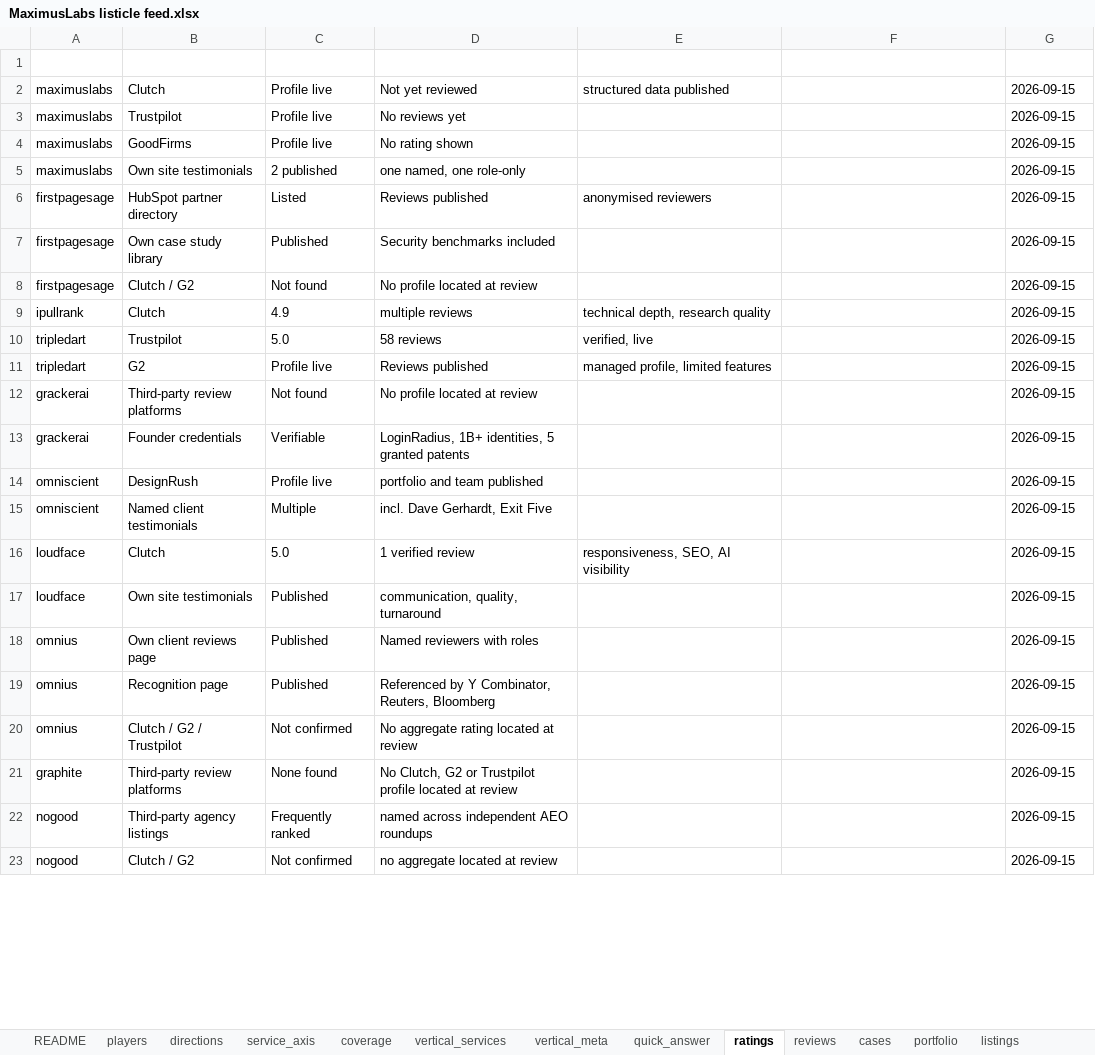
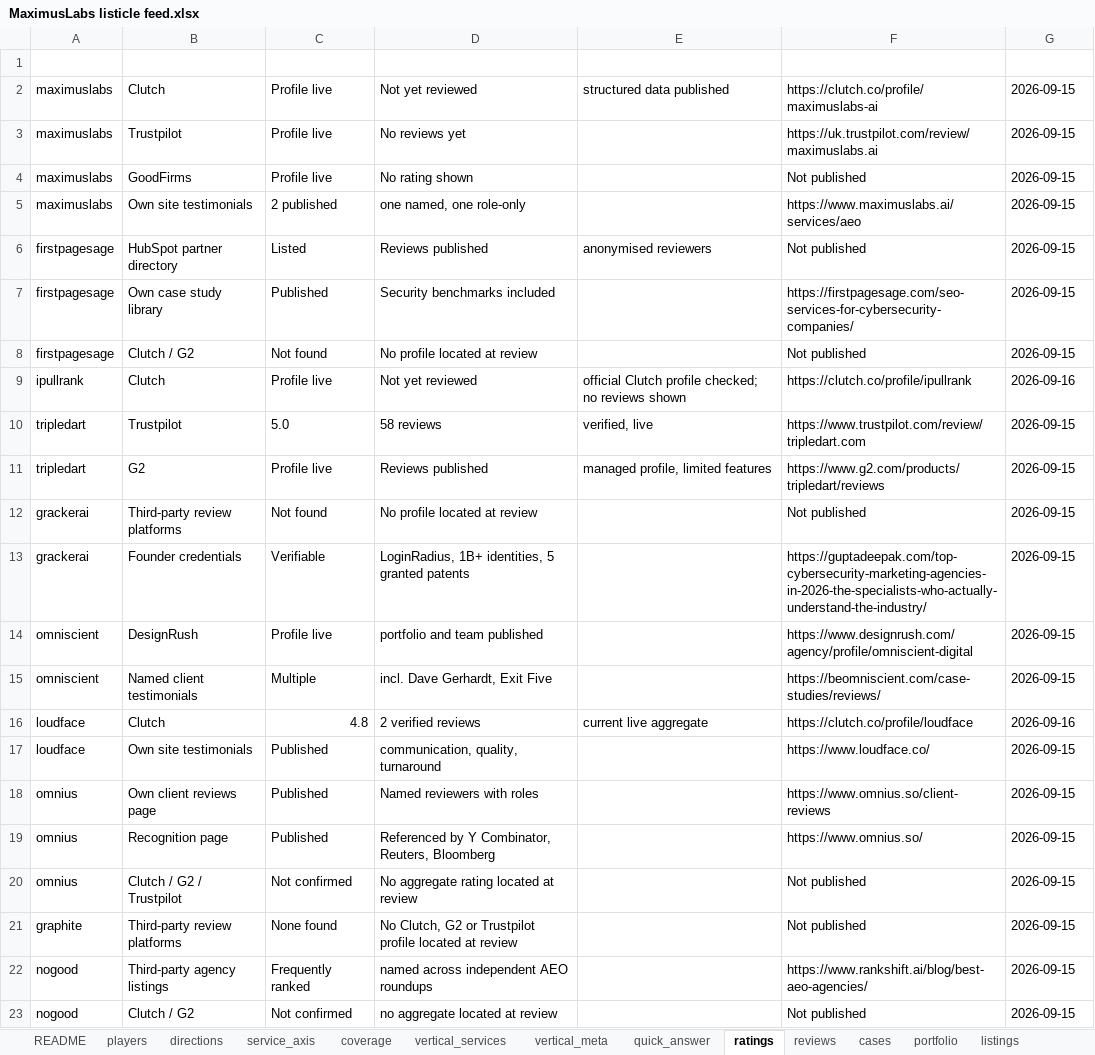
Before and after one commit to MaximusLabs-AI/MaximusLabs-Listicle-Pages, an Excel workbook: MaximusLabs listicle feed.xlsx, sheet ratings, drawn as a sheet; only a part is shown; values as stored, in another font and other column widths than the file's, no borders; the diff covers the shown part only; the diff names each change by its address in the sheet, - before the commit and + after, or states it on an @@ line.

```diff
--- a/MaximusLabs listicle feed.xlsx (sheet ratings)
+++ b/MaximusLabs listicle feed.xlsx (sheet ratings)
-F2 (profile_url): (empty)
+F2 (profile_url): https://clutch.co/profile/maximuslabs-ai
-F3 (profile_url): (empty)
+F3 (profile_url): https://uk.trustpilot.com/review/maximuslabs.ai
-F4 (profile_url): (empty)
+F4 (profile_url): Not published
-F5 (profile_url): (empty)
+F5 (profile_url): https://www.maximuslabs.ai/services/aeo
-F6 (profile_url): (empty)
+F6 (profile_url): Not published
-F7 (profile_url): (empty)
+F7 (profile_url): https://firstpagesage.com/seo-services-for-cybersecurity-companies/
-F8 (profile_url): (empty)
+F8 (profile_url): Not published
-C9 (value): 4.9
+C9 (value): Profile live
-D9 (count): multiple reviews
+D9 (count): Not yet reviewed
-E9 (note): technical depth, research quality
+E9 (note): official Clutch profile checked; no reviews shown
-F9 (profile_url): (empty)
+F9 (profile_url): https://clutch.co/profile/ipullrank
-G9 (checked_on): 2026-09-15
+G9 (checked_on): 2026-09-16
-F10 (profile_url): (empty)
+F10 (profile_url): https://www.trustpilot.com/review/tripledart.com
-F11 (profile_url): (empty)
+F11 (profile_url): https://www.g2.com/products/tripledart/reviews
-F12 (profile_url): (empty)
+F12 (profile_url): Not published
-F13 (profile_url): (empty)
+F13 (profile_url): https://guptadeepak.com/top-cybersecurity-marketing-agencies-in-2026-the-specialists-who-actually-understand-the-industry/
-F14 (profile_url): (empty)
+F14 (profile_url): https://www.designrush.com/agency/profile/omniscient-digital
-F15 (profile_url): (empty)
+F15 (profile_url): https://beomniscient.com/case-studies/reviews/
-C16 (value): 5.0
+C16 (value): 4.8
-D16 (count): 1 verified review
+D16 (count): 2 verified reviews
-E16 (note): responsiveness, SEO, AI visibility
+E16 (note): current live aggregate
-F16 (profile_url): (empty)
+F16 (profile_url): https://clutch.co/profile/loudface
-G16 (checked_on): 2026-09-15
+G16 (checked_on): 2026-09-16
-F17 (profile_url): (empty)
+F17 (profile_url): https://www.loudface.co/
-F18 (profile_url): (empty)
+F18 (profile_url): https://www.omnius.so/client-reviews
-F19 (profile_url): (empty)
+F19 (profile_url): https://www.omnius.so/
-F20:F21 (profile_url): (empty)
+F20:F21 (profile_url): Not published
-F22 (profile_url): (empty)
+F22 (profile_url): https://www.rankshift.ai/blog/best-aeo-agencies/
-F23 (profile_url): (empty)
+F23 (profile_url): Not published
```
Also changed, not shown: 6 edited cells and cell formats elsewhere in this sheet, sheet cases, sheet vertical_meta, sheet reviews, sheet README, sheet below_the_line, sheet sources, 2 more sheets, other sheet tabs, outputs/01a0a89b-ff01-7c02-b12a-008d8164e9b1/MaximusLabs listicle feed updated.xlsx, 19 other files.
